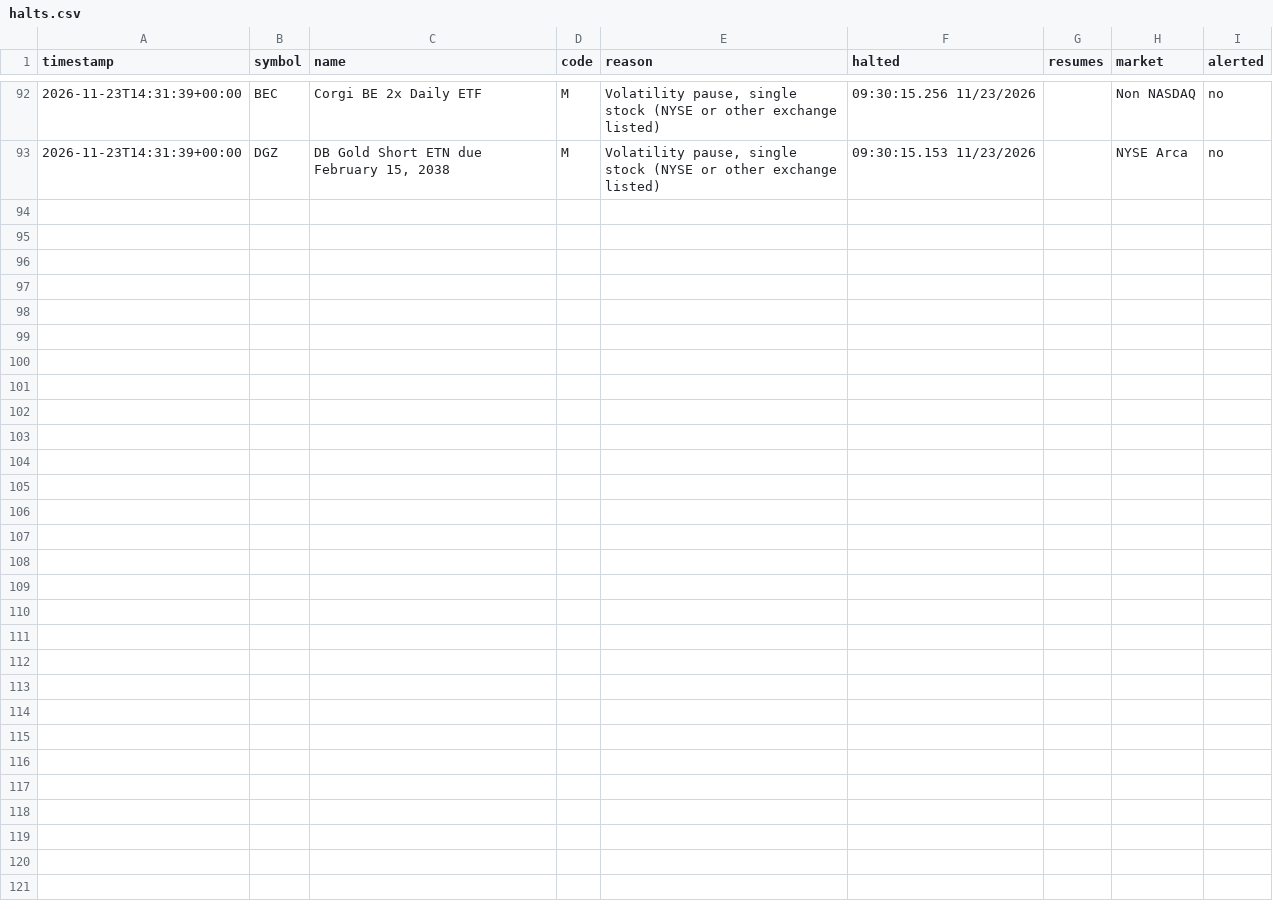
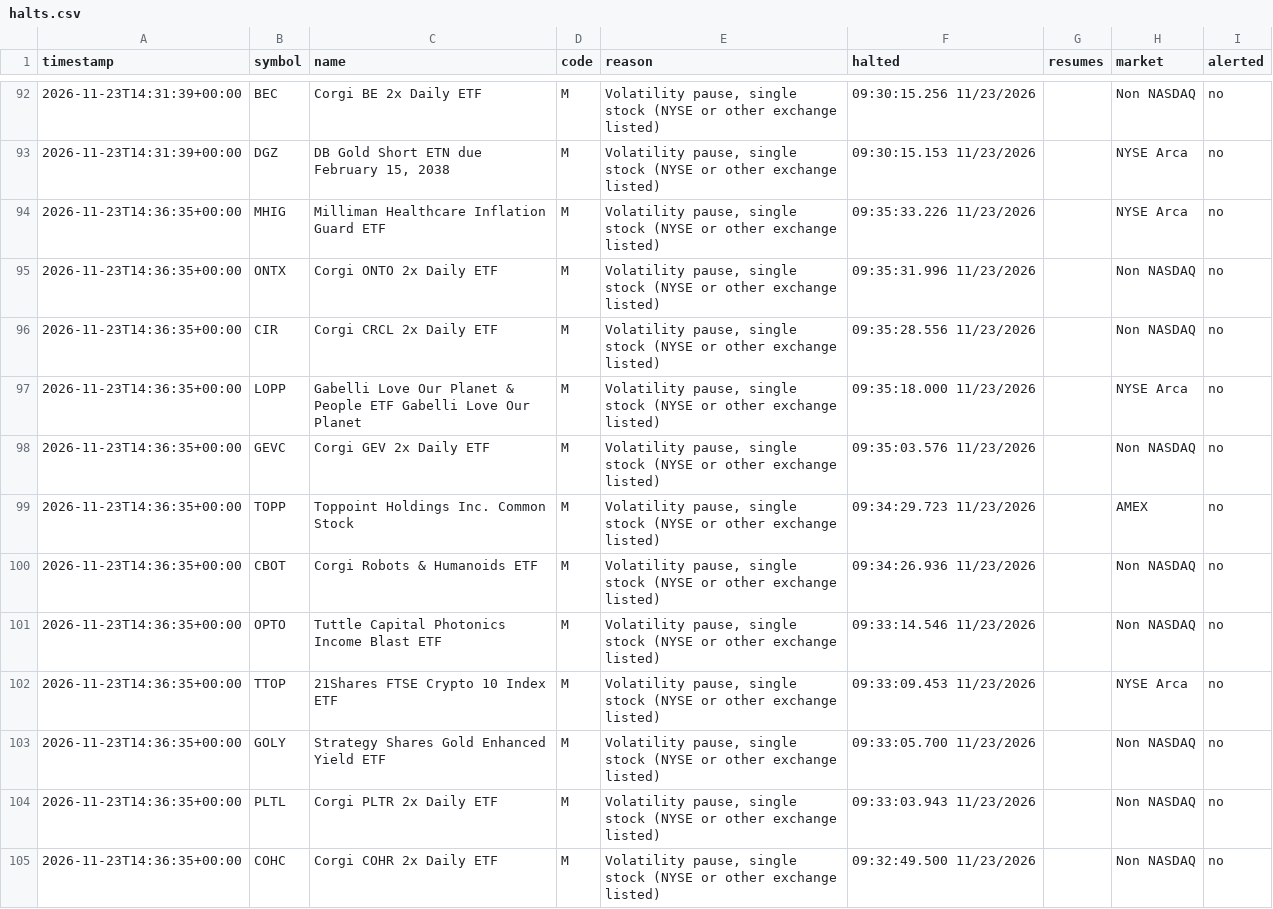
Before and after one commit to kiianlow/filings-monitor, a CSV file: data/halts.csv, drawn as a sheet; only a part is shown, gaps mark what is left out; the diff covers the shown part only; the diff names each change by its address in the sheet, - before the commit and + after, or states it on an @@ line.

```diff
--- a/data/halts.csv
+++ b/data/halts.csv
+row 94: 2026-11-23T14:36:35+00:00 | MHIG | Milliman Healthcare Inflation Guard ETF | M | Volatility pause, single stock (NYSE or other exchange listed) | 09:35:33.226 11/23/2026 |  | NYSE Arca | no
+row 95: 2026-11-23T14:36:35+00:00 | ONTX | Corgi ONTO 2x Daily ETF | M | Volatility pause, single stock (NYSE or other exchange listed) | 09:35:31.996 11/23/2026 |  | Non NASDAQ | no
+row 96: 2026-11-23T14:36:35+00:00 | CIR | Corgi CRCL 2x Daily ETF | M | Volatility pause, single stock (NYSE or other exchange listed) | 09:35:28.556 11/23/2026 |  | Non NASDAQ | no
+row 97: 2026-11-23T14:36:35+00:00 | LOPP | Gabelli Love Our Planet & People ETF Gabelli Love Our Planet | M | Volatility pause, single stock (NYSE or other exchange listed) | 09:35:18.000 11/23/2026 |  | NYSE Arca | no
+row 98: 2026-11-23T14:36:35+00:00 | GEVC | Corgi GEV 2x Daily ETF | M | Volatility pause, single stock (NYSE or other exchange listed) | 09:35:03.576 11/23/2026 |  | Non NASDAQ | no
+row 99: 2026-11-23T14:36:35+00:00 | TOPP | Toppoint Holdings Inc. Common Stock | M | Volatility pause, single stock (NYSE or other exchange listed) | 09:34:29.723 11/23/2026 |  | AMEX | no
+row 100: 2026-11-23T14:36:35+00:00 | CBOT | Corgi Robots & Humanoids ETF | M | Volatility pause, single stock (NYSE or other exchange listed) | 09:34:26.936 11/23/2026 |  | Non NASDAQ | no
+row 101: 2026-11-23T14:36:35+00:00 | OPTO | Tuttle Capital Photonics Income Blast ETF | M | Volatility pause, single stock (NYSE or other exchange listed) | 09:33:14.546 11/23/2026 |  | Non NASDAQ | no
+row 102: 2026-11-23T14:36:35+00:00 | TTOP | 21Shares FTSE Crypto 10 Index ETF | M | Volatility pause, single stock (NYSE or other exchange listed) | 09:33:09.453 11/23/2026 |  | NYSE Arca | no
+row 103: 2026-11-23T14:36:35+00:00 | GOLY | Strategy Shares Gold Enhanced Yield ETF | M | Volatility pause, single stock (NYSE or other exchange listed) | 09:33:05.700 11/23/2026 |  | Non NASDAQ | no
+row 104: 2026-11-23T14:36:35+00:00 | PLTL | Corgi PLTR 2x Daily ETF | M | Volatility pause, single stock (NYSE or other exchange listed) | 09:33:03.943 11/23/2026 |  | Non NASDAQ | no
+row 105: 2026-11-23T14:36:35+00:00 | COHC | Corgi COHR 2x Daily ETF | M | Volatility pause, single stock (NYSE or other exchange listed) | 09:32:49.500 11/23/2026 |  | Non NASDAQ | no
```
Also changed, not shown: 11 added rows elsewhere in this file, 2 other files.
